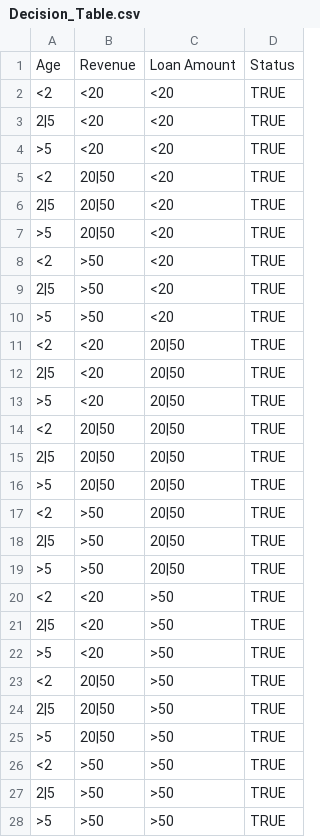
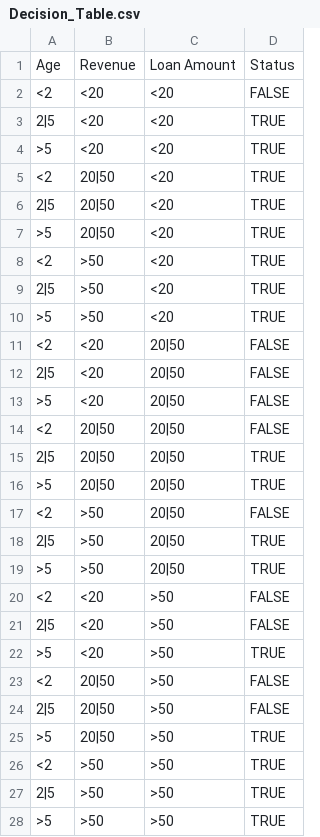
Before and after one commit to karanmitroo/business-loans, a CSV file: utils/Decision_Table.csv, drawn as a sheet.

Commit message:
changes in decision table csv

```diff
--- a/utils/Decision_Table.csv
+++ b/utils/Decision_Table.csv
@@ -1,3 +1,3 @@
 Age ,Revenue,Loan Amount,Status
-<2,<20,<20,TRUE
+<2,<20,<20,FALSE
 2|5,<20,<20,TRUE
@@ -10,16 +10,16 @@ Age ,Revenue,Loan Amount,Status
 >5,>50,<20,TRUE
-<2,<20,20|50,TRUE
-2|5,<20,20|50,TRUE
->5,<20,20|50,TRUE
-<2,20|50,20|50,TRUE
+<2,<20,20|50,FALSE
+2|5,<20,20|50,FALSE
+>5,<20,20|50,FALSE
+<2,20|50,20|50,FALSE
 2|5,20|50,20|50,TRUE
 >5,20|50,20|50,TRUE
-<2,>50,20|50,TRUE
+<2,>50,20|50,FALSE
 2|5,>50,20|50,TRUE
 >5,>50,20|50,TRUE
-<2,<20,>50,TRUE
-2|5,<20,>50,TRUE
+<2,<20,>50,FALSE
+2|5,<20,>50,FALSE
 >5,<20,>50,TRUE
-<2,20|50,>50,TRUE
-2|5,20|50,>50,TRUE
+<2,20|50,>50,FALSE
+2|5,20|50,>50,FALSE
 >5,20|50,>50,TRUE
```
